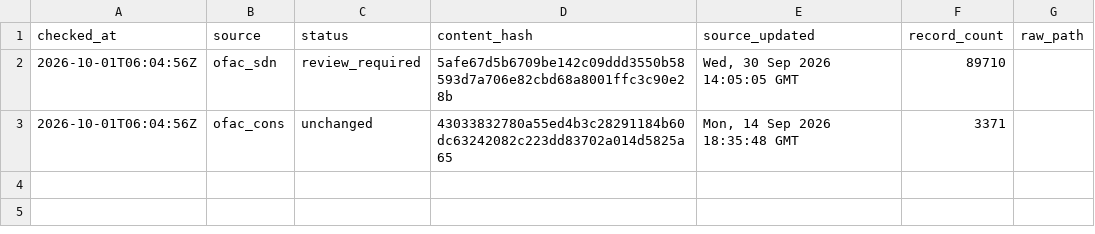
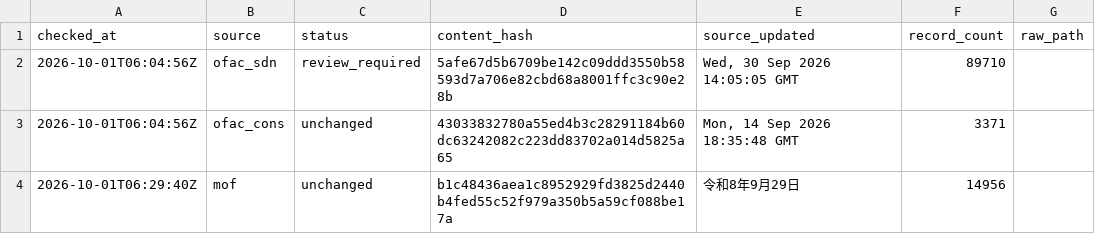
Before and after one commit to kenmizuno-cpu/sanctions-watch, a CSV file: data/heartbeat/2026-10.csv, drawn as a sheet; the diff names each change by its address in the sheet, - before the commit and + after, or states it on an @@ line.

```diff
--- a/data/heartbeat/2026-10.csv
+++ b/data/heartbeat/2026-10.csv
+row 4: 2026-10-01T06:29:40Z | mof | unchanged | b1c48436aea1c8952929fd3825d2440b4fed55c52f979a350b5a59cf088be17a | 令和8年9月29日 | 14956
```
Also changed, not shown: data/dashboard/status.csv, data/source_audit/2026-10.csv.
